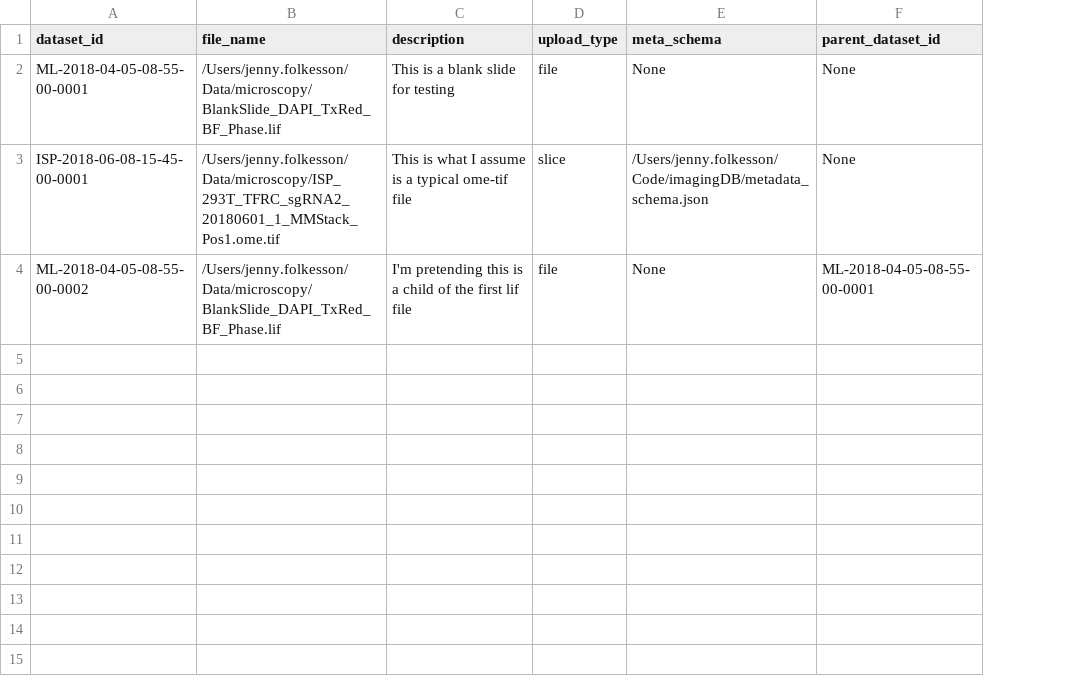
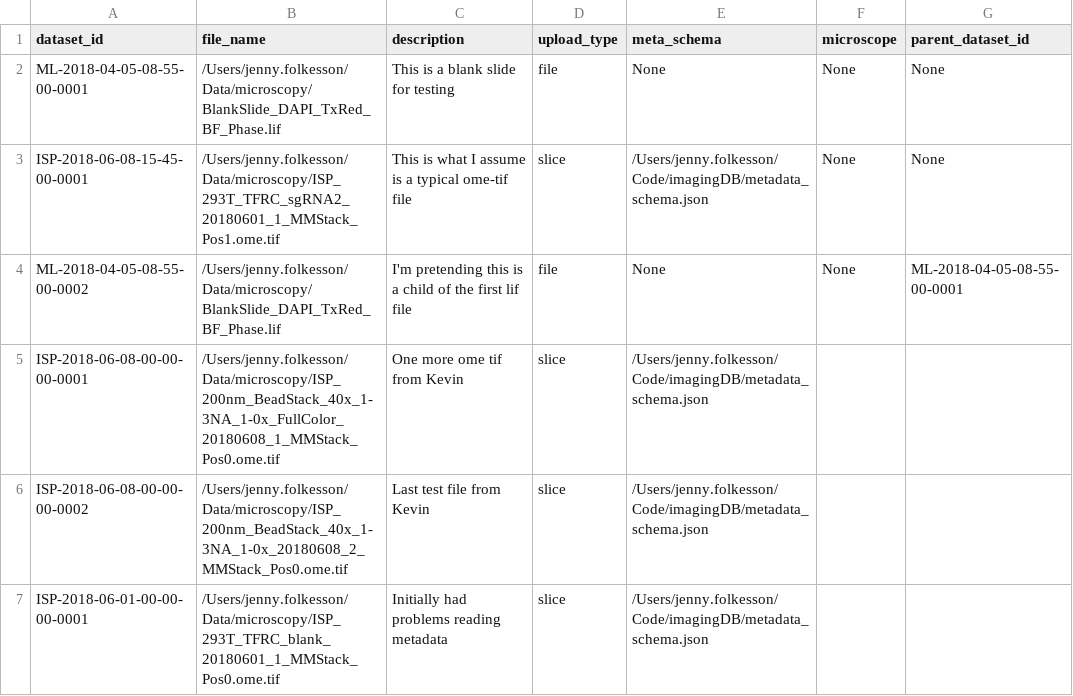
Before and after one commit to jennyfolkesson/imagingDB, a CSV file: files_for_upload.csv, drawn as a sheet; the diff names each change by its address in the sheet, - before the commit and + after, or states it on an @@ line.

Commit message:
Check all slices uploaded to s3

```diff
--- a/files_for_upload.csv
+++ b/files_for_upload.csv
+column F (microscope), rows 2-4: all None
+row 5: ISP-2018-06-08-00-00-00-0001 | /Users/jenny.folkesson/Data/microscopy/ISP_200nm_BeadStack_40x_1-3NA_1-0x_FullColor_20180608_1_MMStack_Pos0.ome.tif | One more ome tif from Kevin | slice | /Users/jenny.folkesson/Code/imagingDB/metadata_schema.json
+row 6: ISP-2018-06-08-00-00-00-0002 | /Users/jenny.folkesson/Data/microscopy/ISP_200nm_BeadStack_40x_1-3NA_1-0x_20180608_2_MMStack_Pos0.ome.tif | Last test file from Kevin | slice | /Users/jenny.folkesson/Code/imagingDB/metadata_schema.json
+row 7: ISP-2018-06-01-00-00-00-0001 | /Users/jenny.folkesson/Data/microscopy/ISP_293T_TFRC_blank_20180601_1_MMStack_Pos0.ome.tif | Initially had problems reading metadata | slice | /Users/jenny.folkesson/Code/imagingDB/metadata_schema.json
```
Also changed, not shown: 6 other files.
